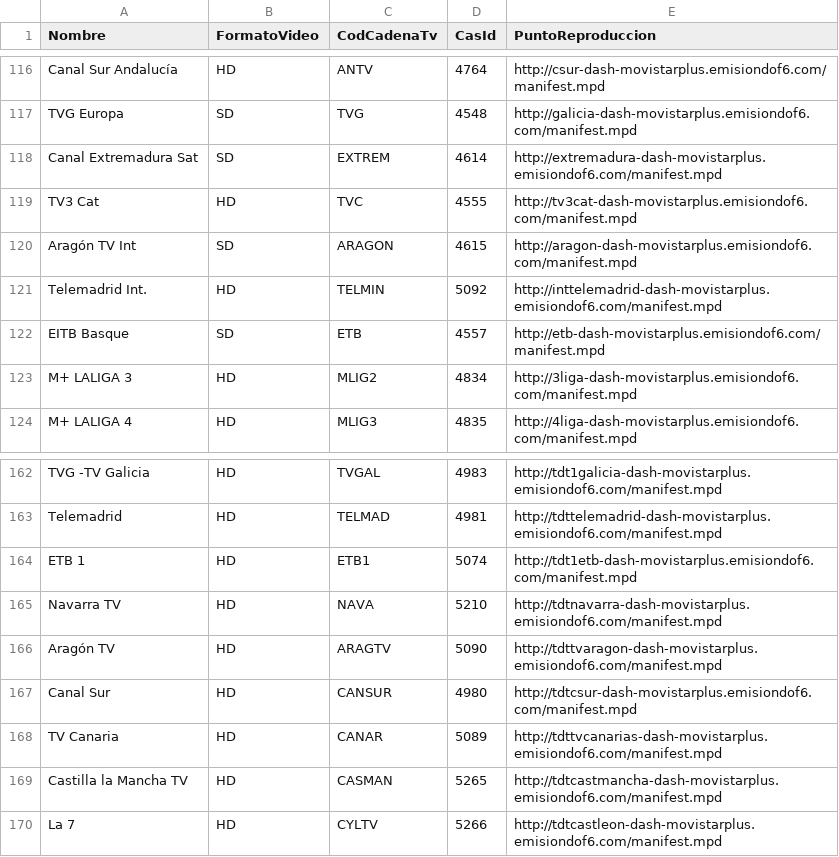
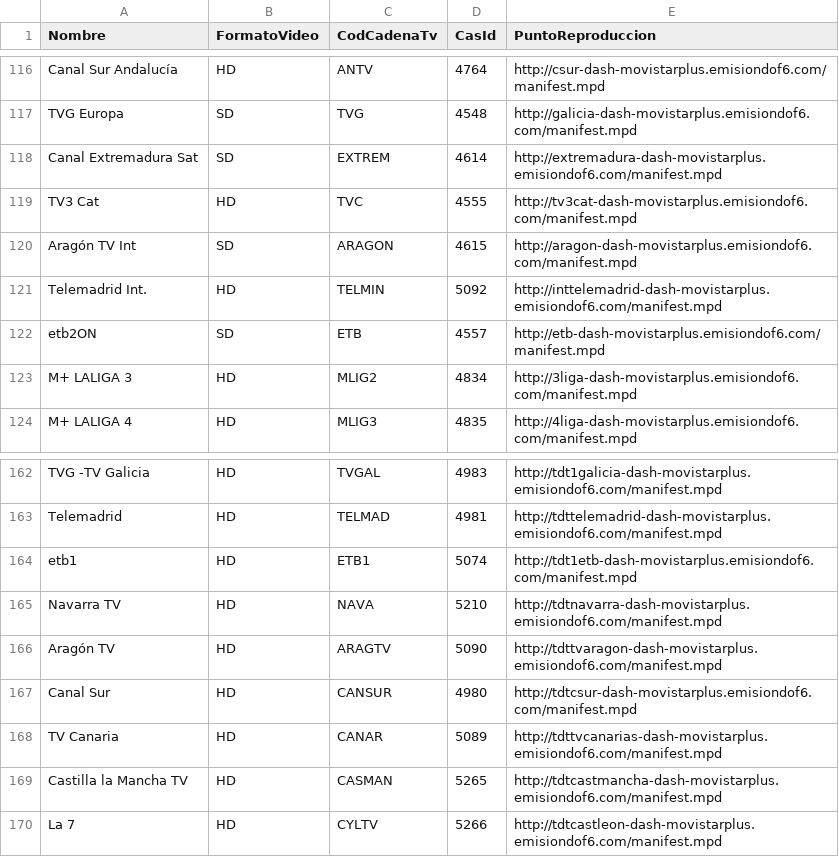
Before and after one commit to 1YZTOOAr/Mfeed, a CSV file: difusion.csv, drawn as a sheet; only a part is shown, gaps mark what is left out.

```diff
--- a/difusion.csv
+++ b/difusion.csv
@@ -121,3 +121,3 @@ Aragón TV Int,SD,ARAGON,4615,http://aragon-dash-movistarplus.emisiondof6.com/ma
 Telemadrid Int.,HD,TELMIN,5092,http://inttelemadrid-dash-movistarplus.emisiondof6.com/manifest.mpd
-EITB Basque,SD,ETB,4557,http://etb-dash-movistarplus.emisiondof6.com/manifest.mpd
+etb2ON,SD,ETB,4557,http://etb-dash-movistarplus.emisiondof6.com/manifest.mpd
 M+ LALIGA 3,HD,MLIG2,4834,http://3liga-dash-movistarplus.emisiondof6.com/manifest.mpd
@@ -163,3 +163,3 @@ TVG -TV Galicia,HD,TVGAL,4983,http://tdt1galicia-dash-movistarplus.emisiondof6.c
 Telemadrid,HD,TELMAD,4981,http://tdttelemadrid-dash-movistarplus.emisiondof6.com/manifest.mpd
-ETB 1,HD,ETB1,5074,http://tdt1etb-dash-movistarplus.emisiondof6.com/manifest.mpd
+etb1,HD,ETB1,5074,http://tdt1etb-dash-movistarplus.emisiondof6.com/manifest.mpd
 Navarra TV,HD,NAVA,5210,http://tdtnavarra-dash-movistarplus.emisiondof6.com/manifest.mpd
```
Also changed, not shown: ott.csv.
